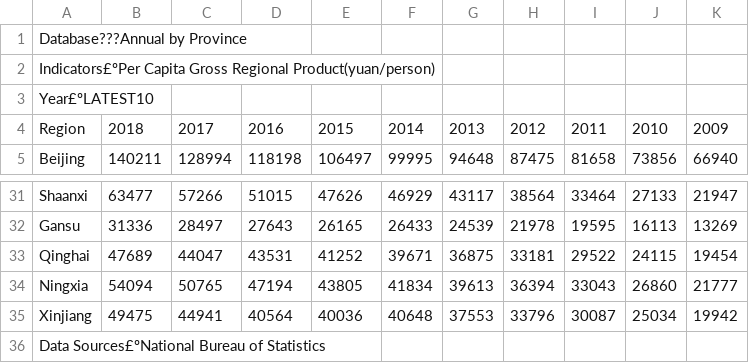
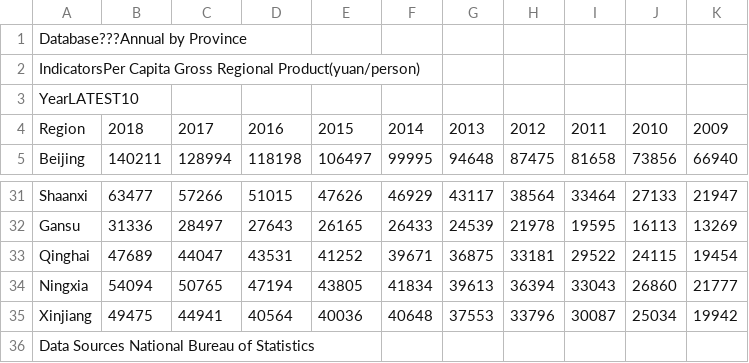
Before and after one commit to Alphaaaaabet/Regional-Economic-Status-and-COVID-19-Spread-Speed-in-China, a CSV file: Data/GRP per capita 09-18.csv, drawn as a sheet; only a part is shown, gaps mark what is left out; the diff names each change by its address in the sheet, - before the commit and + after, or states it on an @@ line.

Commit message:
Update GRP per capita 09-18.csv

```diff
--- a/Data/GRP per capita 09-18.csv
+++ b/Data/GRP per capita 09-18.csv
-A2: Indicators£ºPer Capita Gross…
+A2: IndicatorsPer Capita Gross…
-A3: Year£ºLATEST10
+A3: YearLATEST10
-A36: Data Sources£ºNational Bureau of Statistics
+A36: Data Sources National Bureau of Statistics
```
